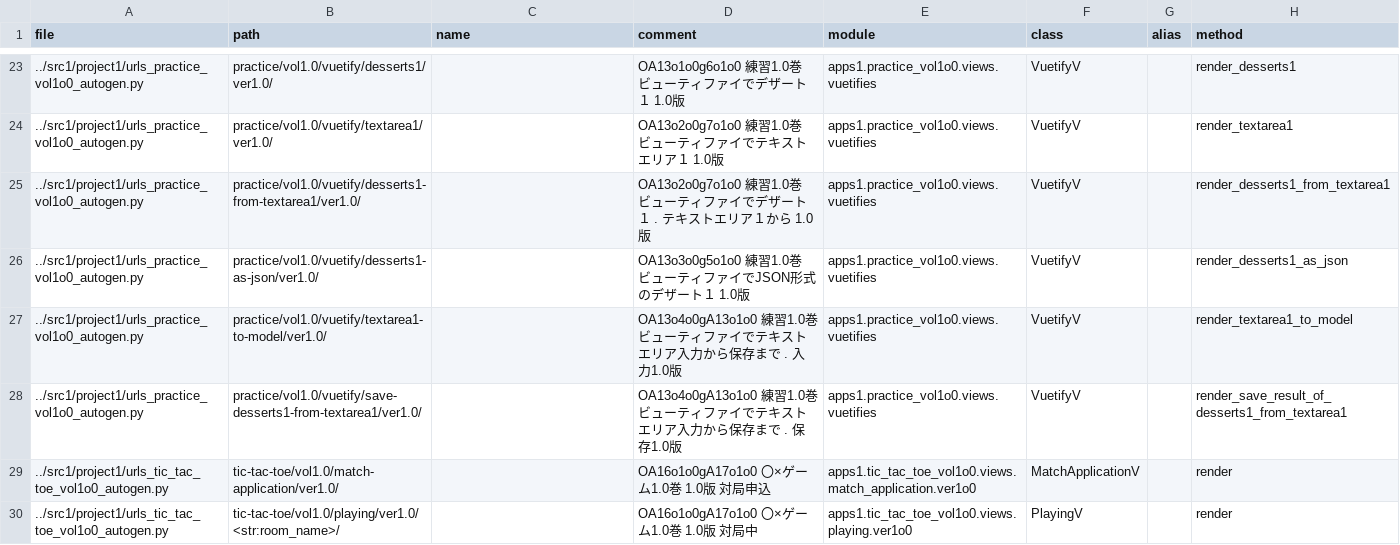
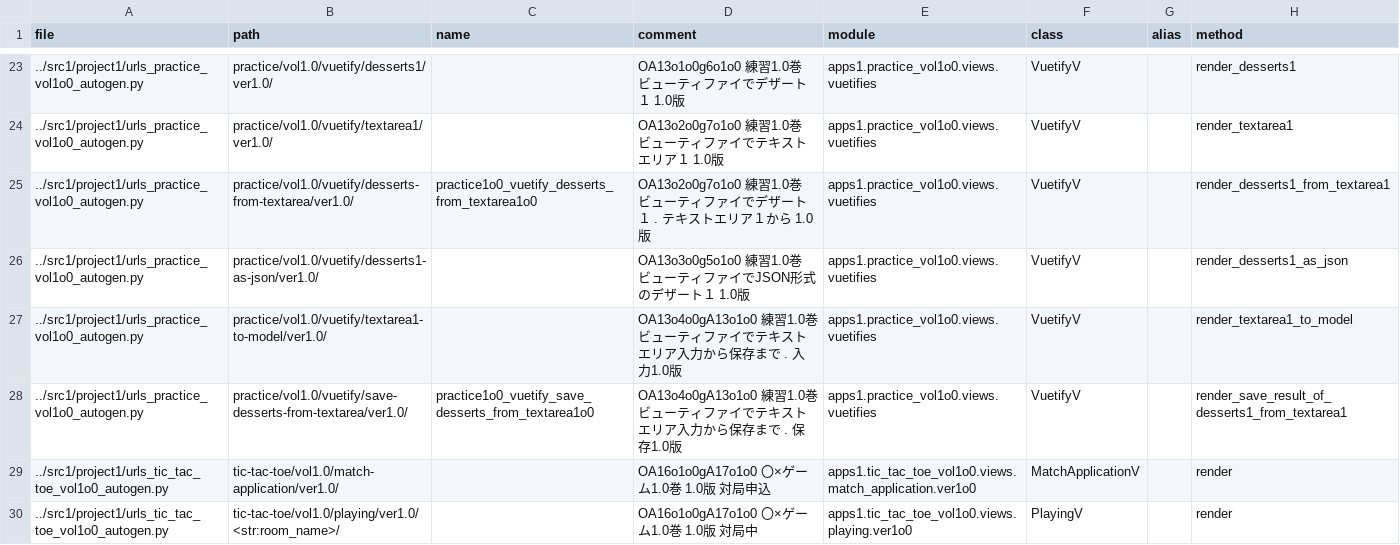
Before and after one commit to muzudho/django-practice2, a CSV file: src1_meta/data/urls.csv, drawn as a sheet; only a part is shown, gaps mark what is left out.

```diff
--- a/src1_meta/data/urls.csv
+++ b/src1_meta/data/urls.csv
@@ -24,6 +24,6 @@ file,path,name,comment,module,class,alias,method
 ../src1/project1/urls_practice_vol1o0_autogen.py,practice/vol1.0/vuetify/textarea1/ver1.0/,,"OA13o2o0g7o1o0 練習1.0巻 ビューティファイでテキストエリア１ 1.0版",apps1.practice_vol1o0.views.vuetifies,VuetifyV,,render_textarea1
-../src1/project1/urls_practice_vol1o0_autogen.py,practice/vol1.0/vuetify/desserts1-from-textarea1/ver1.0/,,"OA13o2o0g7o1o0 練習1.0巻 ビューティファイでデザート１ . テキストエリア１から 1.0版",apps1.practice_vol1o0.views.vuetifies,VuetifyV,,render_desserts1_from_textarea1
+../src1/project1/urls_practice_vol1o0_autogen.py,practice/vol1.0/vuetify/desserts-from-textarea/ver1.0/,practice1o0_vuetify_desserts_from_textarea1o0,"OA13o2o0g7o1o0 練習1.0巻 ビューティファイでデザート１ . テキストエリア１から 1.0版",apps1.practice_vol1o0.views.vuetifies,VuetifyV,,render_desserts1_from_textarea1
 ../src1/project1/urls_practice_vol1o0_autogen.py,practice/vol1.0/vuetify/desserts1-as-json/ver1.0/,,"OA13o3o0g5o1o0 練習1.0巻 ビューティファイでJSON形式のデザート１ 1.0版",apps1.practice_vol1o0.views.vuetifies,VuetifyV,,render_desserts1_as_json
 ../src1/project1/urls_practice_vol1o0_autogen.py,practice/vol1.0/vuetify/textarea1-to-model/ver1.0/,,"OA13o4o0gA13o1o0 練習1.0巻 ビューティファイでテキストエリア入力から保存まで . 入力1.0版",apps1.practice_vol1o0.views.vuetifies,VuetifyV,,render_textarea1_to_model
-../src1/project1/urls_practice_vol1o0_autogen.py,practice/vol1.0/vuetify/save-desserts1-from-textarea1/ver1.0/,,"OA13o4o0gA13o1o0 練習1.0巻 ビューティファイでテキストエリア入力から保存まで . 保存1.0版",apps1.practice_vol1o0.views.vuetifies,VuetifyV,,render_save_result_of_desserts1_from_textarea1
+../src1/project1/urls_practice_vol1o0_autogen.py,practice/vol1.0/vuetify/save-desserts-from-textarea/ver1.0/,practice1o0_vuetify_save_desserts_from_textarea1o0,"OA13o4o0gA13o1o0 練習1.0巻 ビューティファイでテキストエリア入力から保存まで . 保存1.0版",apps1.practice_vol1o0.views.vuetifies,VuetifyV,,render_save_result_of_desserts1_from_textarea1
 ../src1/project1/urls_tic_tac_toe_vol1o0_autogen.py,tic-tac-toe/vol1.0/match-application/ver1.0/,,"OA16o1o0gA17o1o0 〇×ゲーム1.0巻 1.0版 対局申込",apps1.tic_tac_toe_vol1o0.views.match_application.ver1o0,MatchApplicationV,,render
```
Also changed, not shown: 5 other files.
